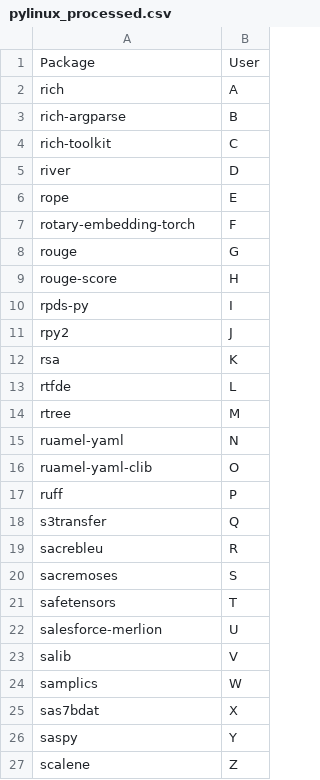
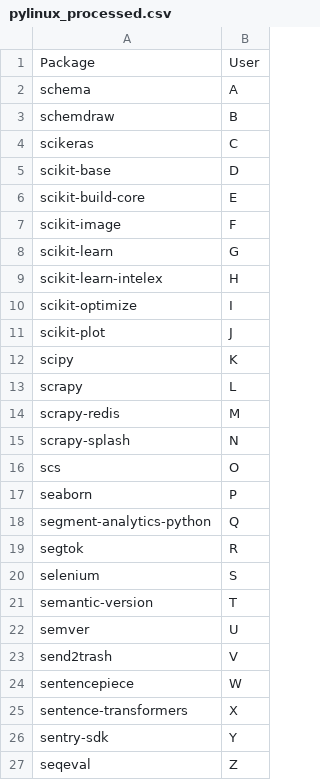
Before and after one commit to statisticsdevops/procpkgdlwrite, a CSV file: pylinux_processed.csv, drawn as a sheet.

Commit message:
Update pylinux_processed.csv

```diff
--- a/pylinux_processed.csv
+++ b/pylinux_processed.csv
@@ -1,27 +1,27 @@
 Package,User
-rich,A
-rich-argparse,B
-rich-toolkit,C
-river,D
-rope,E
-rotary-embedding-torch,F
-rouge,G
-rouge-score,H
-rpds-py,I
-rpy2,J
-rsa,K
-rtfde,L
-rtree,M
-ruamel-yaml,N
-ruamel-yaml-clib,O
-ruff,P
-s3transfer,Q
-sacrebleu,R
-sacremoses,S
-safetensors,T
-salesforce-merlion,U
-salib,V
-samplics,W
-sas7bdat,X
-saspy,Y
-scalene,Z
+schema,A
+schemdraw,B
+scikeras,C
+scikit-base,D
+scikit-build-core,E
+scikit-image,F
+scikit-learn,G
+scikit-learn-intelex,H
+scikit-optimize,I
+scikit-plot,J
+scipy,K
+scrapy,L
+scrapy-redis,M
+scrapy-splash,N
+scs,O
+seaborn,P
+segment-analytics-python,Q
+segtok,R
+selenium,S
+semantic-version,T
+semver,U
+send2trash,V
+sentencepiece,W
+sentence-transformers,X
+sentry-sdk,Y
+seqeval,Z
```
